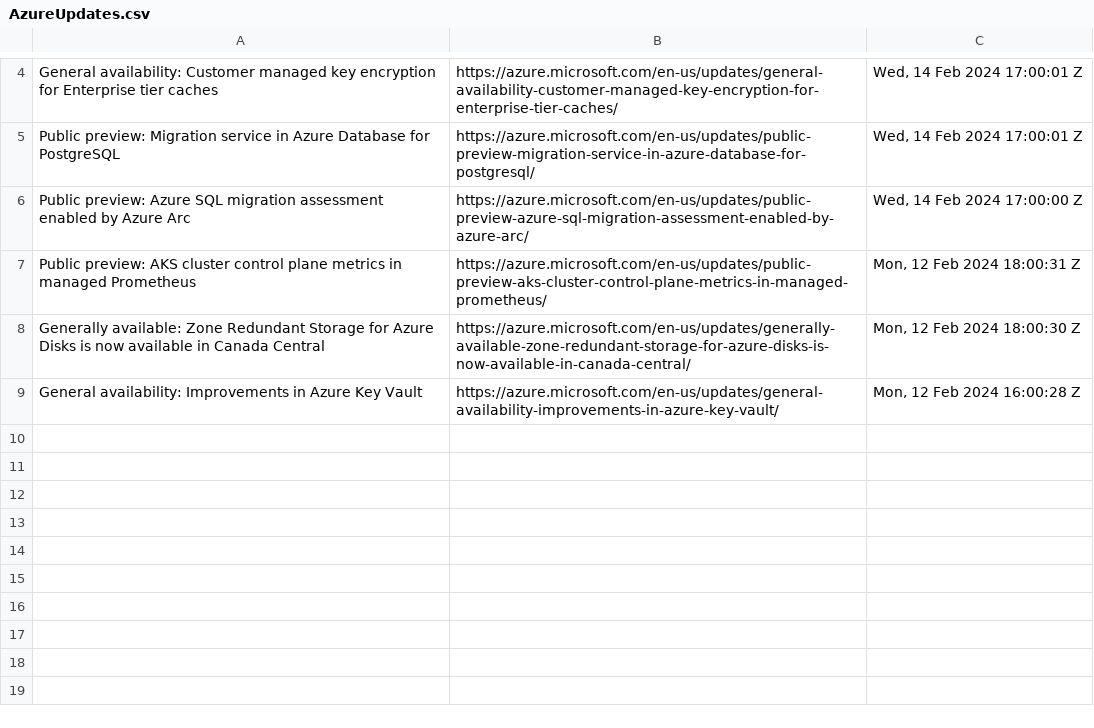
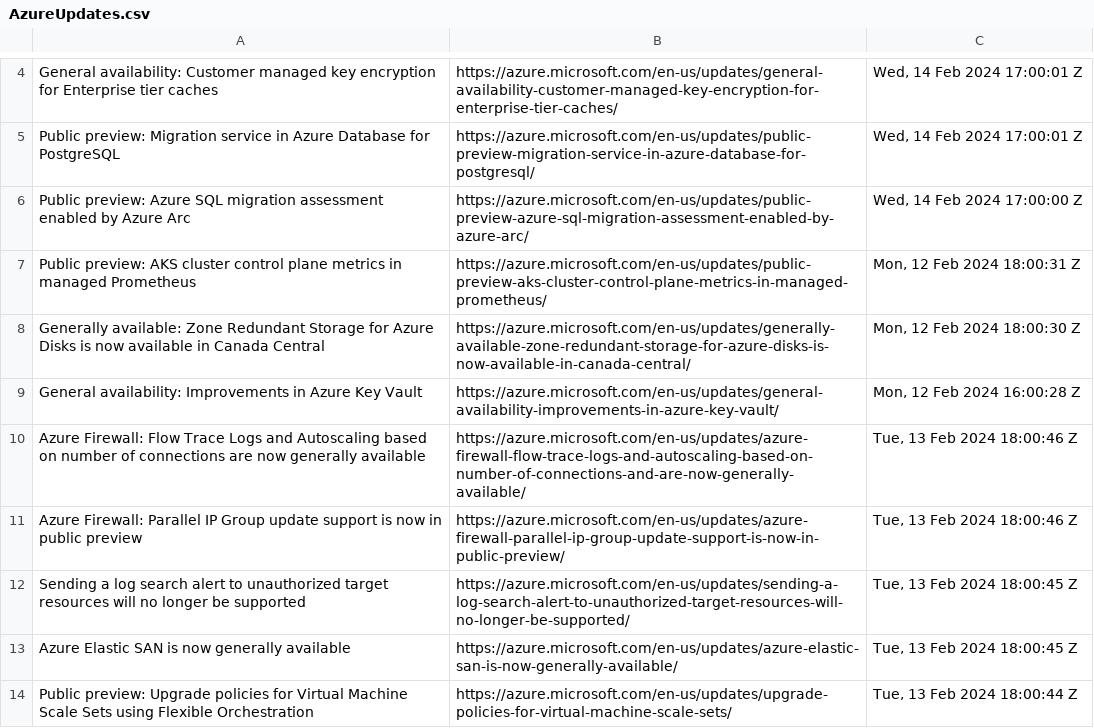
Before and after one commit to wilfriedwoivre/feedly, a CSV file: items/AzureUpdates.csv, drawn as a sheet; only a part is shown, gaps mark what is left out.

Commit message:
Read RSS items

```diff
--- a/items/AzureUpdates.csv
+++ b/items/AzureUpdates.csv
@@ -9 +9,6 @@ Generally available: Zone Redundant Storage for Azure Disks is now available in
 General availability: Improvements in Azure Key Vault,https://azure.microsoft.com/en-us/updates/general-availability-improvements-in-azure-key-vault/,"Mon, 12 Feb 2024 16:00:28 Z"
+Azure Firewall: Flow Trace Logs and Autoscaling based on number of connections are now generally available,https://azure.microsoft.com/en-us/updates/azure-firewall-flow-trace-logs-and-autoscaling-based-on-number-of-connections-and-are-now-generally-available/,"Tue, 13 Feb 2024 18:00:46 Z"
+Azure Firewall: Parallel IP Group update support is now in public preview,https://azure.microsoft.com/en-us/updates/azure-firewall-parallel-ip-group-update-support-is-now-in-public-preview/,"Tue, 13 Feb 2024 18:00:46 Z"
+Sending a log search alert to unauthorized target resources will no longer be supported,https://azure.microsoft.com/en-us/updates/sending-a-log-search-alert-to-unauthorized-target-resources-will-no-longer-be-supported/,"Tue, 13 Feb 2024 18:00:45 Z"
+Azure Elastic SAN is now generally available,https://azure.microsoft.com/en-us/updates/azure-elastic-san-is-now-generally-available/,"Tue, 13 Feb 2024 18:00:45 Z"
+Public preview: Upgrade policies for Virtual Machine Scale Sets using Flexible Orchestration,https://azure.microsoft.com/en-us/updates/upgrade-policies-for-virtual-machine-scale-sets/,"Tue, 13 Feb 2024 18:00:44 Z"
```
